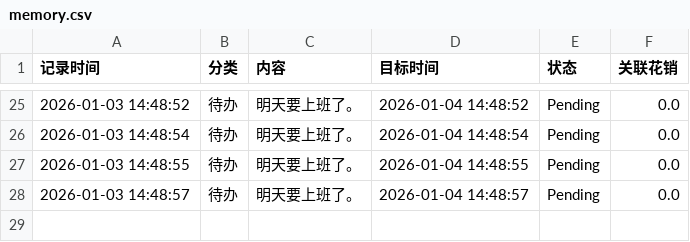
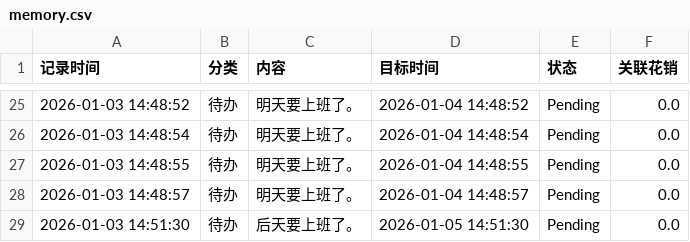
Before and after one commit to woshiyig/time-capsule, a CSV file: memory.csv, drawn as a sheet; only a part is shown, gaps mark what is left out.

```diff
--- a/memory.csv
+++ b/memory.csv
@@ -28 +28,2 @@
 2026-01-03 14:48:57,待办,明天要上班了。,2026-01-04 14:48:57,Pending,0.0
+2026-01-03 14:51:30,待办,后天要上班了。,2026-01-05 14:51:30,Pending,0.0
```
Also changed, not shown: 1 other file.
